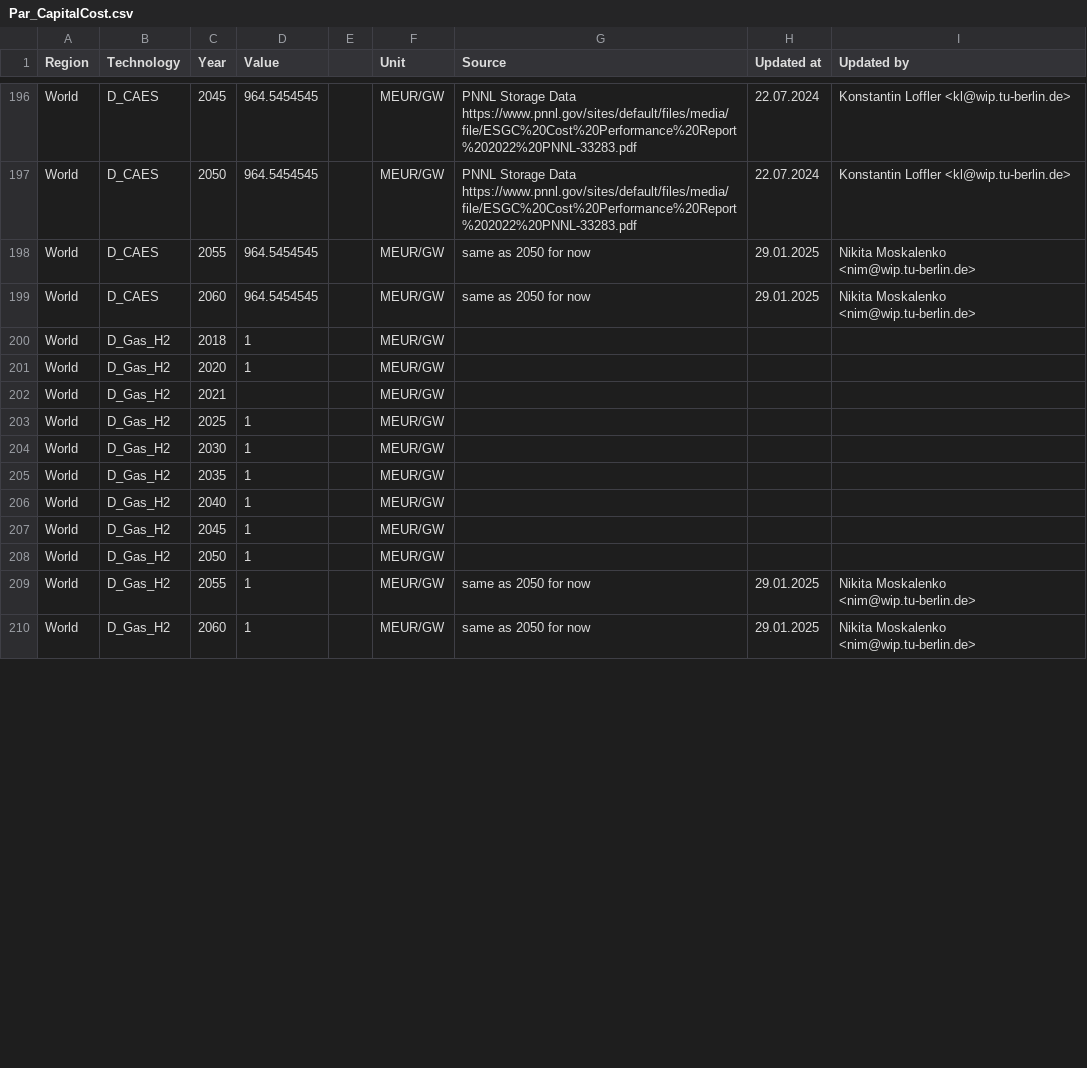
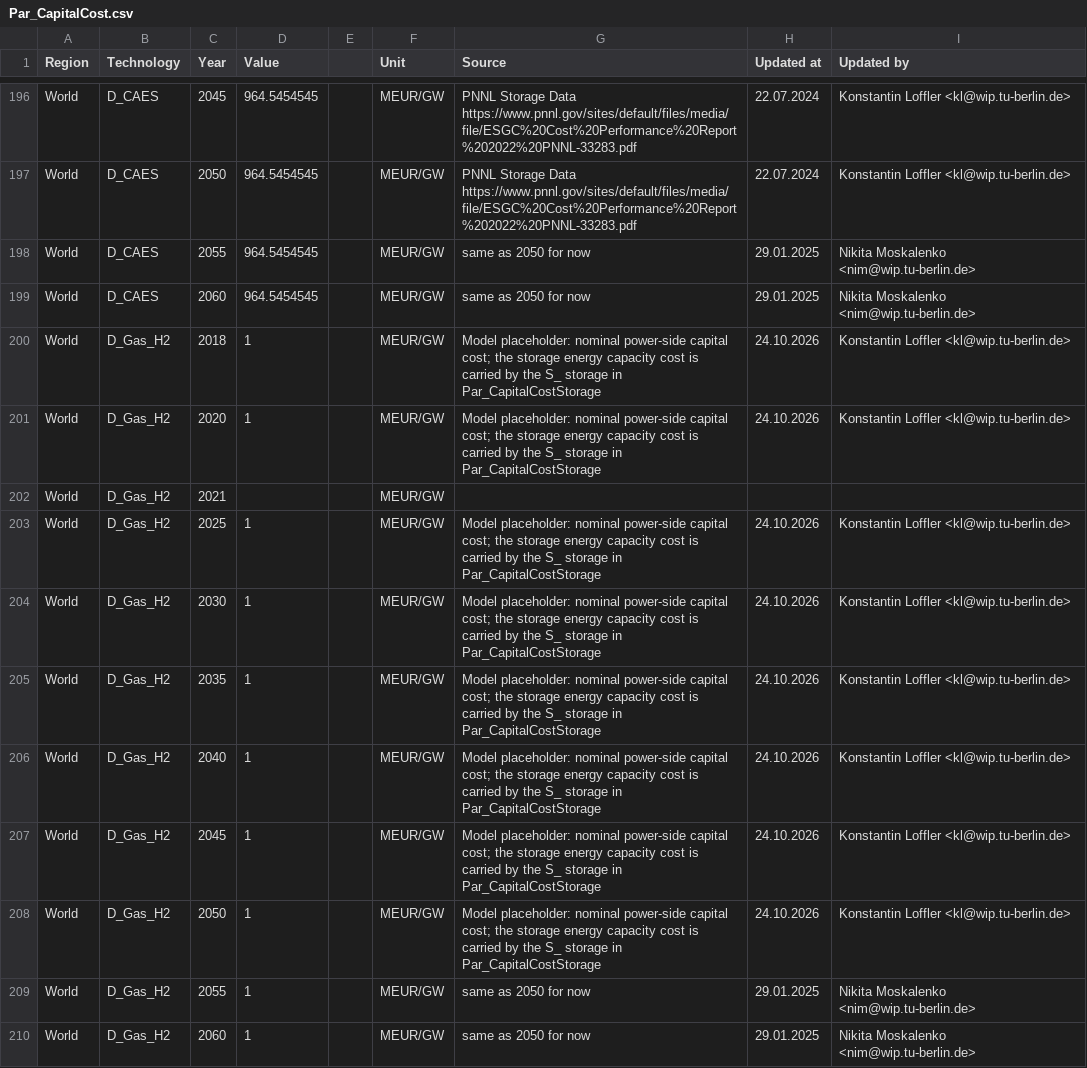
Before and after one commit to GENeSYS-MOD/GENeSYS_MOD.data, a CSV file: Data/Parameters/Par_CapitalCost/Par_CapitalCost.csv, drawn as a sheet; only a part is shown, gaps mark what is left out; the diff covers the shown part only.

```diff
--- a/Data/Parameters/Par_CapitalCost/Par_CapitalCost.csv
+++ b/Data/Parameters/Par_CapitalCost/Par_CapitalCost.csv
@@ -199,11 +199,11 @@ World,D_CAES,2055,964.5454545,,MEUR/GW,same as 2050 for now,29.01.2025,Nikita Mo
 World,D_CAES,2060,964.5454545,,MEUR/GW,same as 2050 for now,29.01.2025,Nikita Moskalenko <nim@wip.tu-berlin.de>
-World,D_Gas_H2,2018,1,,MEUR/GW,,,
-World,D_Gas_H2,2020,1,,MEUR/GW,,,
+World,D_Gas_H2,2018,1,,MEUR/GW,Model placeholder: nominal power-side capital cost; the storage energy capacity cost is carried by the S_ storage in Par_CapitalCostStorage,24.10.2026,Konstantin Loffler <kl@wip.tu-berlin.de>
+World,D_Gas_H2,2020,1,,MEUR/GW,Model placeholder: nominal power-side capital cost; the storage energy capacity cost is carried by the S_ storage in Par_CapitalCostStorage,24.10.2026,Konstantin Loffler <kl@wip.tu-berlin.de>
 World,D_Gas_H2,2021,,,MEUR/GW,,,
-World,D_Gas_H2,2025,1,,MEUR/GW,,,
-World,D_Gas_H2,2030,1,,MEUR/GW,,,
-World,D_Gas_H2,2035,1,,MEUR/GW,,,
-World,D_Gas_H2,2040,1,,MEUR/GW,,,
-World,D_Gas_H2,2045,1,,MEUR/GW,,,
-World,D_Gas_H2,2050,1,,MEUR/GW,,,
+World,D_Gas_H2,2025,1,,MEUR/GW,Model placeholder: nominal power-side capital cost; the storage energy capacity cost is carried by the S_ storage in Par_CapitalCostStorage,24.10.2026,Konstantin Loffler <kl@wip.tu-berlin.de>
+World,D_Gas_H2,2030,1,,MEUR/GW,Model placeholder: nominal power-side capital cost; the storage energy capacity cost is carried by the S_ storage in Par_CapitalCostStorage,24.10.2026,Konstantin Loffler <kl@wip.tu-berlin.de>
+World,D_Gas_H2,2035,1,,MEUR/GW,Model placeholder: nominal power-side capital cost; the storage energy capacity cost is carried by the S_ storage in Par_CapitalCostStorage,24.10.2026,Konstantin Loffler <kl@wip.tu-berlin.de>
+World,D_Gas_H2,2040,1,,MEUR/GW,Model placeholder: nominal power-side capital cost; the storage energy capacity cost is carried by the S_ storage in Par_CapitalCostStorage,24.10.2026,Konstantin Loffler <kl@wip.tu-berlin.de>
+World,D_Gas_H2,2045,1,,MEUR/GW,Model placeholder: nominal power-side capital cost; the storage energy capacity cost is carried by the S_ storage in Par_CapitalCostStorage,24.10.2026,Konstantin Loffler <kl@wip.tu-berlin.de>
+World,D_Gas_H2,2050,1,,MEUR/GW,Model placeholder: nominal power-side capital cost; the storage energy capacity cost is carried by the S_ storage in Par_CapitalCostStorage,24.10.2026,Konstantin Loffler <kl@wip.tu-berlin.de>
 World,D_Gas_H2,2055,1,,MEUR/GW,same as 2050 for now,29.01.2025,Nikita Moskalenko <nim@wip.tu-berlin.de>
```
Also changed, not shown: 78 edited cells elsewhere in this file, Data/Parameters/Par_FixedCost/Par_FixedCost.csv.
